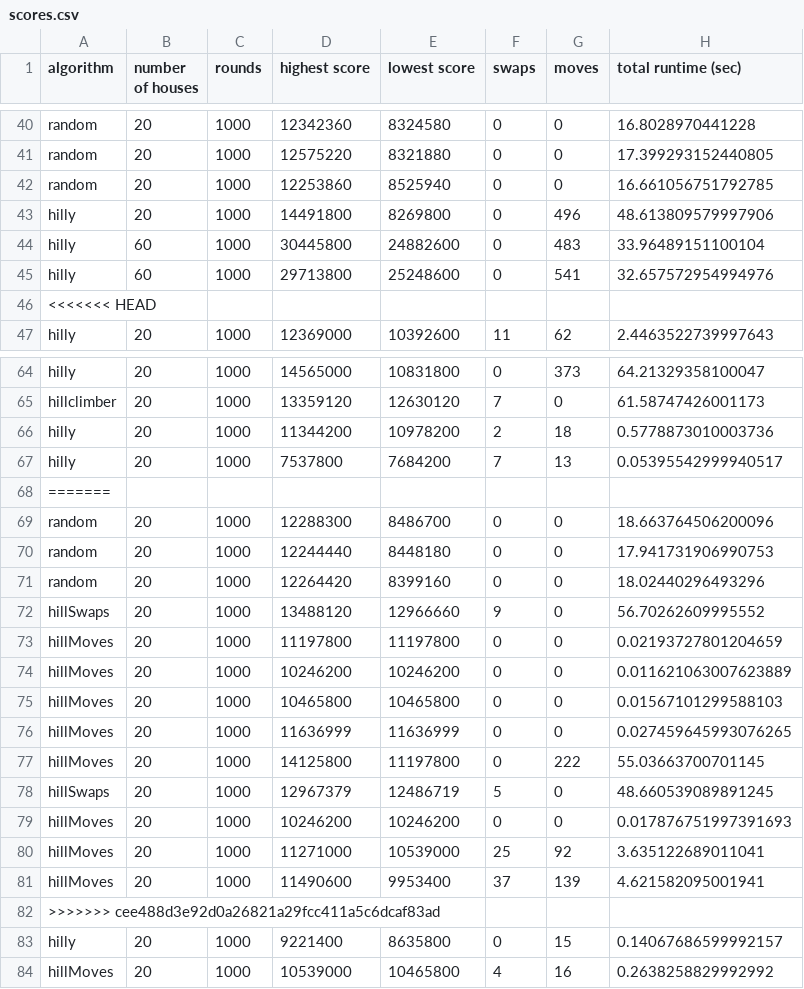
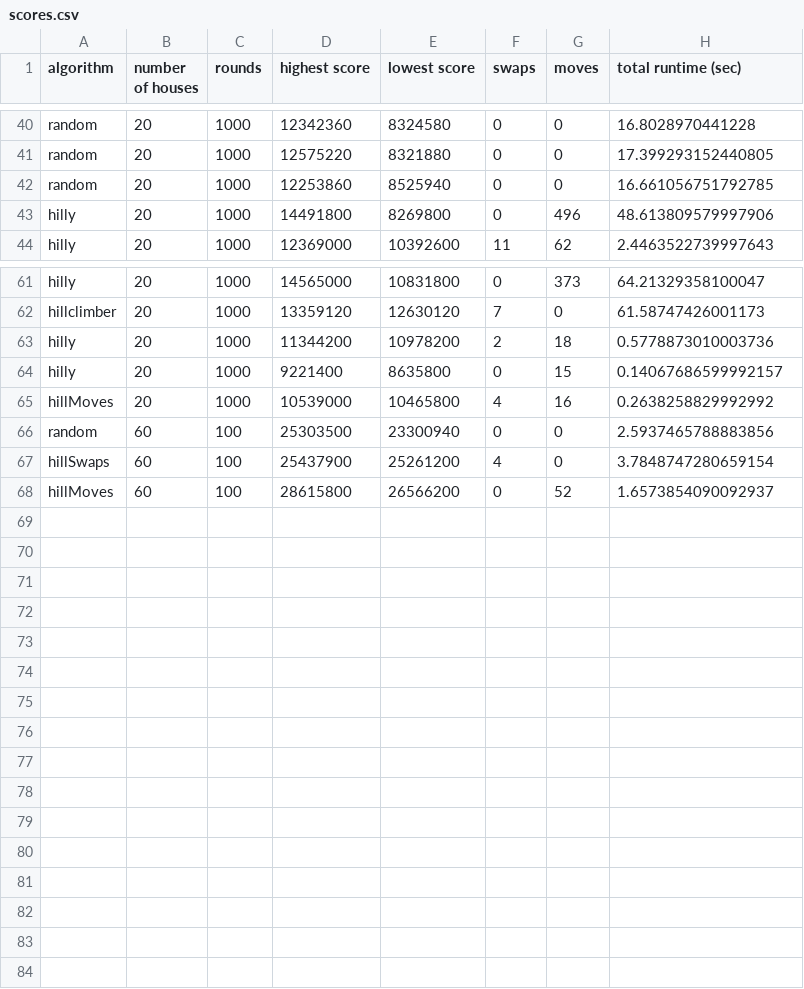
Before and after one commit to baskatsma/Amstelhaege, a CSV file: code/scores.csv, drawn as a sheet; only a part is shown, gaps mark what is left out; removed rows and columns are numbered as before the commit, all else as after; the diff names each change by its address in the sheet, - before the commit and + after, or states it on an @@ line.

```diff
--- a/code/scores.csv
+++ b/code/scores.csv
-row 44: hilly | 60 | 1000 | 30445800 | 24882600 | 0 | 483 | 33.96489151100104
-row 45: hilly | 60 | 1000 | 29713800 | 25248600 | 0 | 541 | 32.657572954994976
-row 46: <<<<<<< HEAD
-row 67: hilly | 20 | 1000 | 7537800 | 7684200 | 7 | 13 | 0.05395542999940517
-row 68: =======
-row 69: random | 20 | 1000 | 12288300 | 8486700 | 0 | 0 | 18.663764506200096
-row 70: random | 20 | 1000 | 12244440 | 8448180 | 0 | 0 | 17.941731906990753
-row 71: random | 20 | 1000 | 12264420 | 8399160 | 0 | 0 | 18.02440296493296
-row 72: hillSwaps | 20 | 1000 | 13488120 | 12966660 | 9 | 0 | 56.70262609995552
-row 73: hillMoves | 20 | 1000 | 11197800 | 11197800 | 0 | 0 | 0.02193727801204659
-row 74: hillMoves | 20 | 1000 | 10246200 | 10246200 | 0 | 0 | 0.011621063007623889
-row 75: hillMoves | 20 | 1000 | 10465800 | 10465800 | 0 | 0 | 0.01567101299588103
-row 76: hillMoves | 20 | 1000 | 11636999 | 11636999 | 0 | 0 | 0.027459645993076265
-row 77: hillMoves | 20 | 1000 | 14125800 | 11197800 | 0 | 222 | 55.03663700701145
-row 78: hillSwaps | 20 | 1000 | 12967379 | 12486719 | 5 | 0 | 48.660539089891245
-row 79: hillMoves | 20 | 1000 | 10246200 | 10246200 | 0 | 0 | 0.017876751997391693
-row 80: hillMoves | 20 | 1000 | 11271000 | 10539000 | 25 | 92 | 3.635122689011041
-row 81: hillMoves | 20 | 1000 | 11490600 | 9953400 | 37 | 139 | 4.621582095001941
-row 82: >>>>>>> cee488d3e92d0a26821a29fcc411a5c6dcaf83ad
+row 66: random | 60 | 100 | 25303500 | 23300940 | 0 | 0 | 2.5937465788883856
+row 67: hillSwaps | 60 | 100 | 25437900 | 25261200 | 4 | 0 | 3.7848747280659154
+row 68: hillMoves | 60 | 100 | 28615800 | 26566200 | 0 | 52 | 1.6573854090092937
```
Also changed, not shown: 1 other file.
